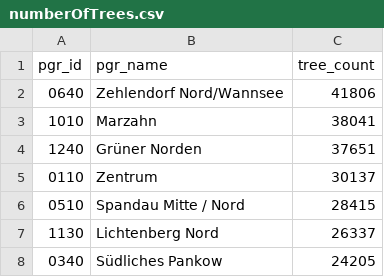
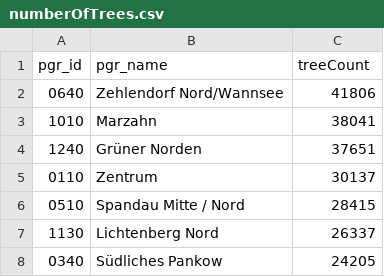
Before and after one commit to technologiestiftung/odis-cardgame, a CSV file: cardgame/data/csv/numberOfTrees.csv, drawn as a sheet; only a part is shown.

```diff
--- a/cardgame/data/csv/numberOfTrees.csv
+++ b/cardgame/data/csv/numberOfTrees.csv
@@ -1,2 +1,2 @@
-pgr_id,pgr_name,tree_count
+pgr_id,pgr_name,treeCount
 0640,Zehlendorf Nord/Wannsee,41806
```
Also changed, not shown: cardgame/data/csv/adminAreaKm2.csv, cardgame/data/csv/airquality.csv, 15 other files.
